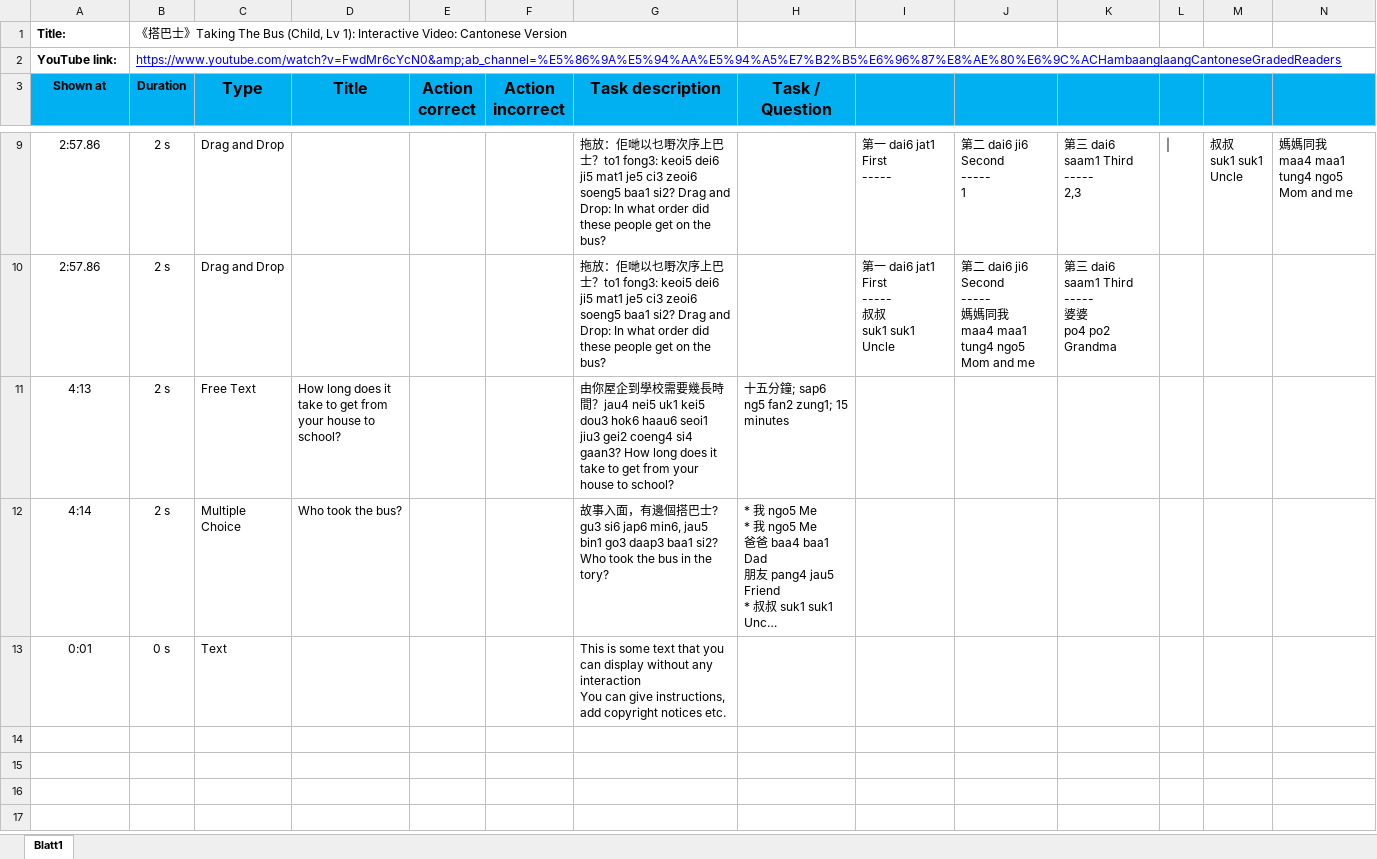
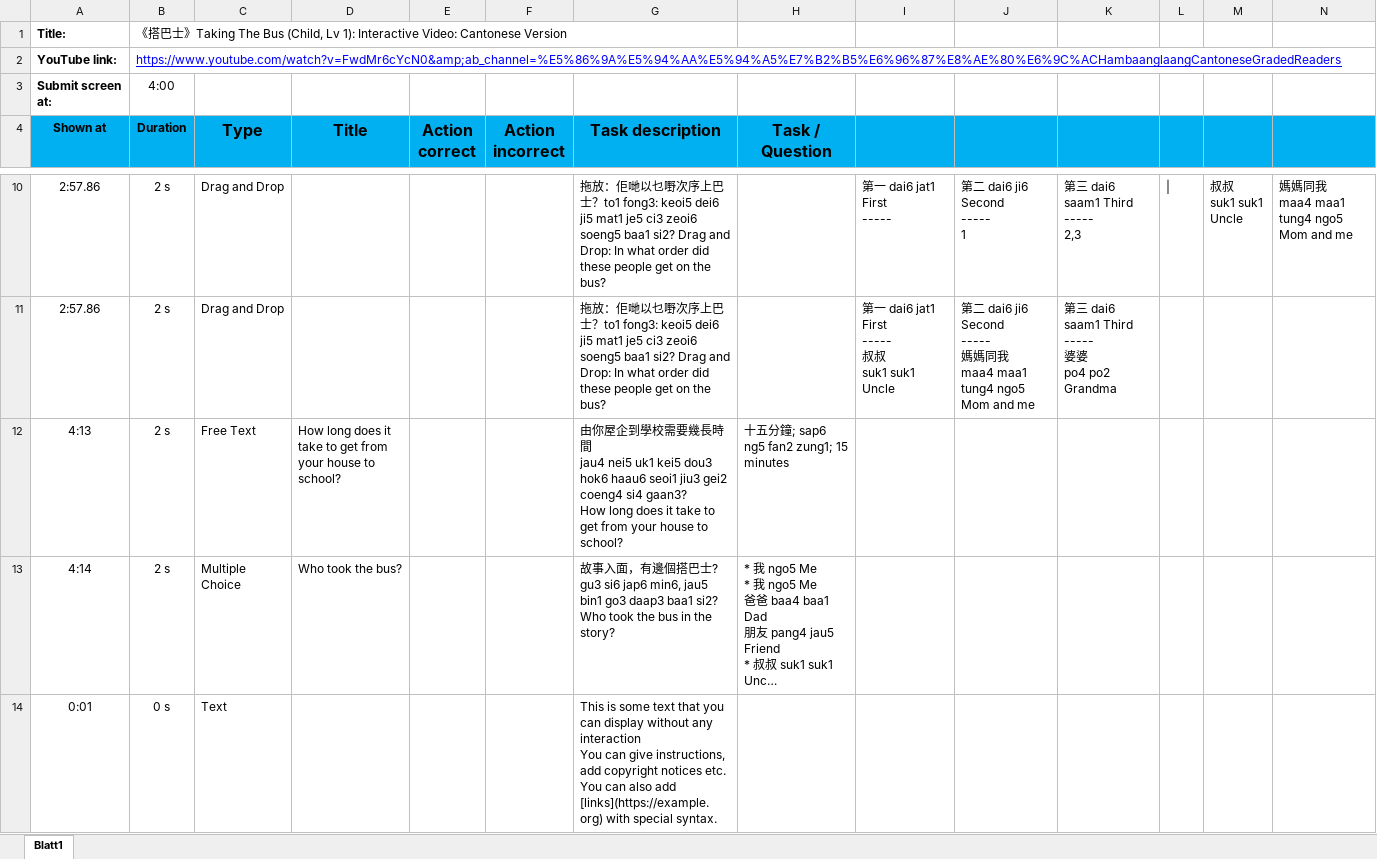
Before and after one commit to sr258/csv-to-h5p-iv, an Excel workbook: Draft 3.xlsx, sheet Blatt1, drawn as a sheet; only a part is shown, gaps mark what is left out; long unchanged cells end in …; values as stored, in another font and other column widths than the file's, no borders; conditional formats not drawn; addresses are those after the commit; rows hold the shown columns only; ↵ is a line break in a cell; the diff names each change by its address in the sheet, - before the commit and + after, or states it on an @@ line.

Commit message:
submit screen in csv

```diff
--- a/Draft 3.xlsx (sheet Blatt1)
+++ b/Draft 3.xlsx (sheet Blatt1)
+row 3: Submit screen at: | 4:00
-G12 (Task description): …時間？jau4 nei5…
+G12 (Task description): …時間 ↵ jau4 nei5…
-G13 (Task description): …in the tory?
+G13 (Task description): …in the story?
-G14 (Task description): …notices etc.
+G14 (Task description): …notices etc. ↵ You can also add [links](https://example.org) with special syntax.
```
Also changed, not shown: 3 other files.
